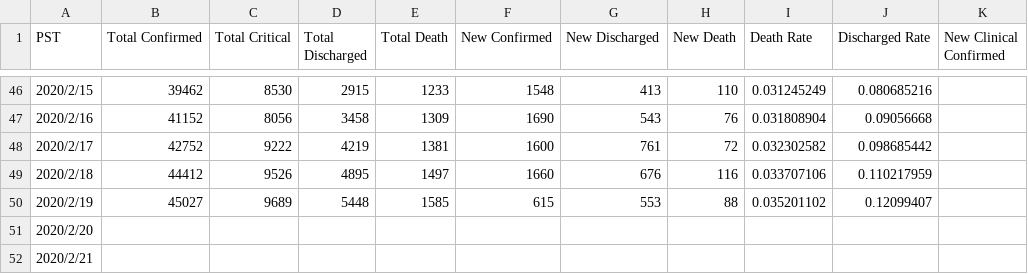
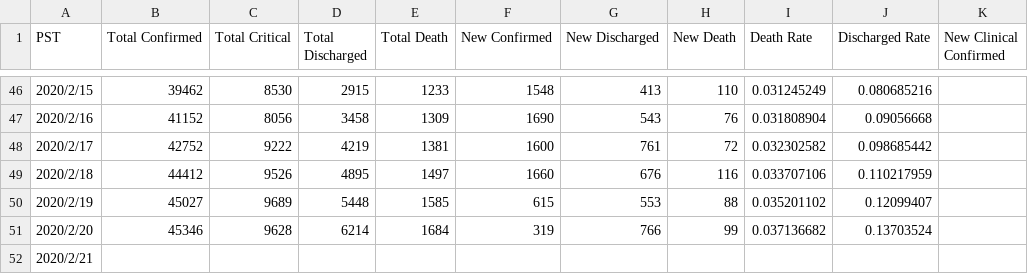
Before and after one commit to lethal233/Visualization-of-NCP-Data-in-Wuhan, a CSV file: numbers.csv, drawn as a sheet; only a part is shown, gaps mark what is left out.

Commit message:
updated on 2.21

```diff
--- a/numbers.csv
+++ b/numbers.csv
@@ -50,3 +50,3 @@ PST,Total Confirmed,Total Critical,Total Discharged,Total Death,New Confirmed,Ne
 2020/2/19,45027,9689,5448,1585,615,553,88,0.035201102,0.12099407,
-2020/2/20,,,,,,,,,,
+2020/2/20,45346,9628,6214,1684,319,766,99,0.037136682,0.13703524,
 2020/2/21,,,,,,,,,,
```
